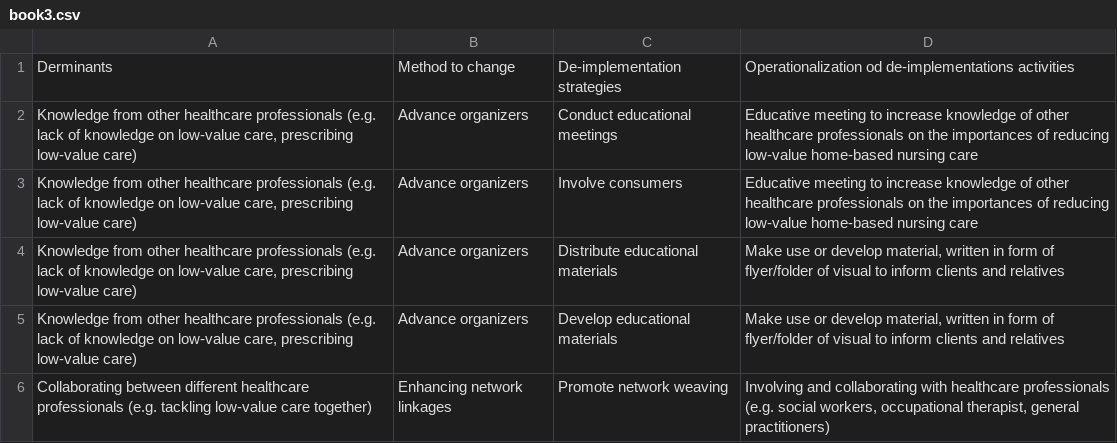
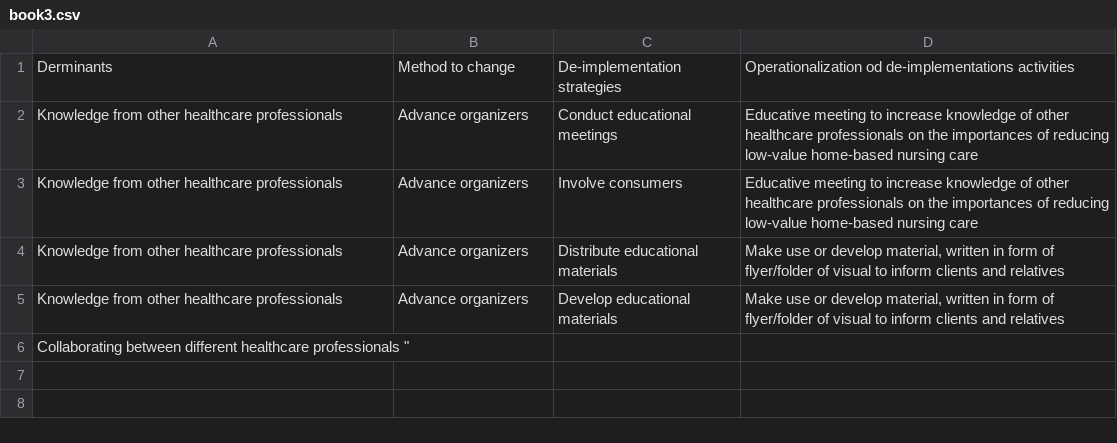
Before and after one commit to Lux-CC/streamlit-sankey-generator, a CSV file: book3.csv, drawn as a sheet.

```diff
--- a/book3.csv
+++ b/book3.csv
@@ -1,6 +1,6 @@
 Derminants,Method to change,De-implementation strategies,Operationalization od de-implementations activities
-"Knowledge from other healthcare professionals (e.g. lack of knowledge on low-value care, prescribing low-value care)",Advance organizers,Conduct educational meetings,Educative meeting to increase knowledge of other healthcare professionals on the importances of reducing low-value home-based nursing care
-"Knowledge from other healthcare professionals (e.g. lack of knowledge on low-value care, prescribing low-value care)",Advance organizers,Involve consumers,Educative meeting to increase knowledge of other healthcare professionals on the importances of reducing low-value home-based nursing care
-"Knowledge from other healthcare professionals (e.g. lack of knowledge on low-value care, prescribing low-value care)",Advance organizers,Distribute educational materials,"Make use or develop material, written in form of flyer/folder of visual to inform clients and relatives"
-"Knowledge from other healthcare professionals (e.g. lack of knowledge on low-value care, prescribing low-value care)",Advance organizers,Develop educational materials,"Make use or develop material, written in form of flyer/folder of visual to inform clients and relatives"
-Collaborating between different healthcare professionals (e.g. tackling low-value care together),Enhancing network linkages ,Promote network weaving,"Involving and collaborating with healthcare professionals (e.g. social workers, occupational therapist, general practitioners)"
+"Knowledge from other healthcare professionals ",Advance organizers,Conduct educational meetings,Educative meeting to increase knowledge of other healthcare professionals on the importances of reducing low-value home-based nursing care
+"Knowledge from other healthcare professionals ",Advance organizers,Involve consumers,Educative meeting to increase knowledge of other healthcare professionals on the importances of reducing low-value home-based nursing care
+"Knowledge from other healthcare professionals ",Advance organizers,Distribute educational materials,"Make use or develop material, written in form of flyer/folder of visual to inform clients and relatives"
+"Knowledge from other healthcare professionals ",Advance organizers,Develop educational materials,"Make use or develop material, written in form of flyer/folder of visual to inform clients and relatives"
+Collaborating between different healthcare professionals "
```
Also changed, not shown: Book1.csv, book2.csv, 2 other files.
